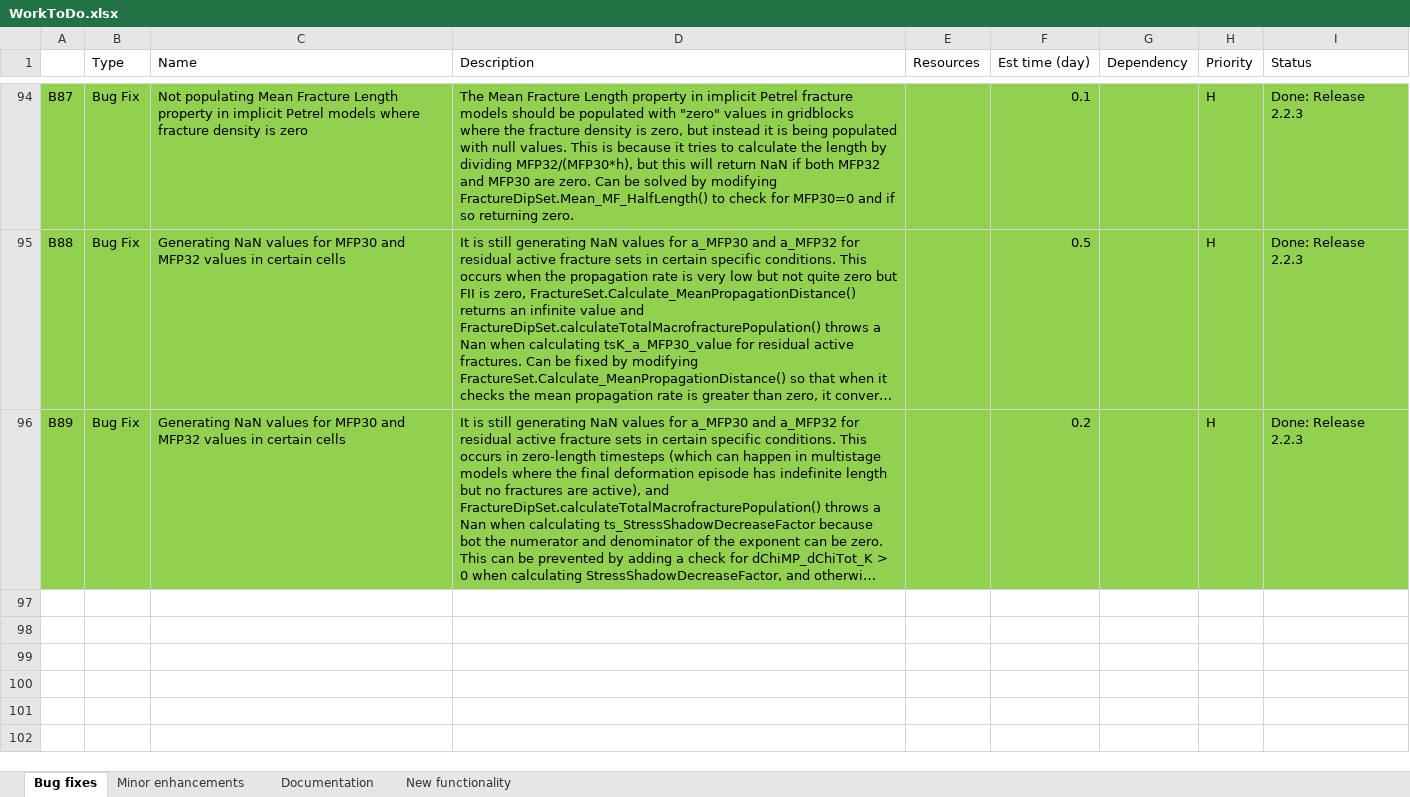
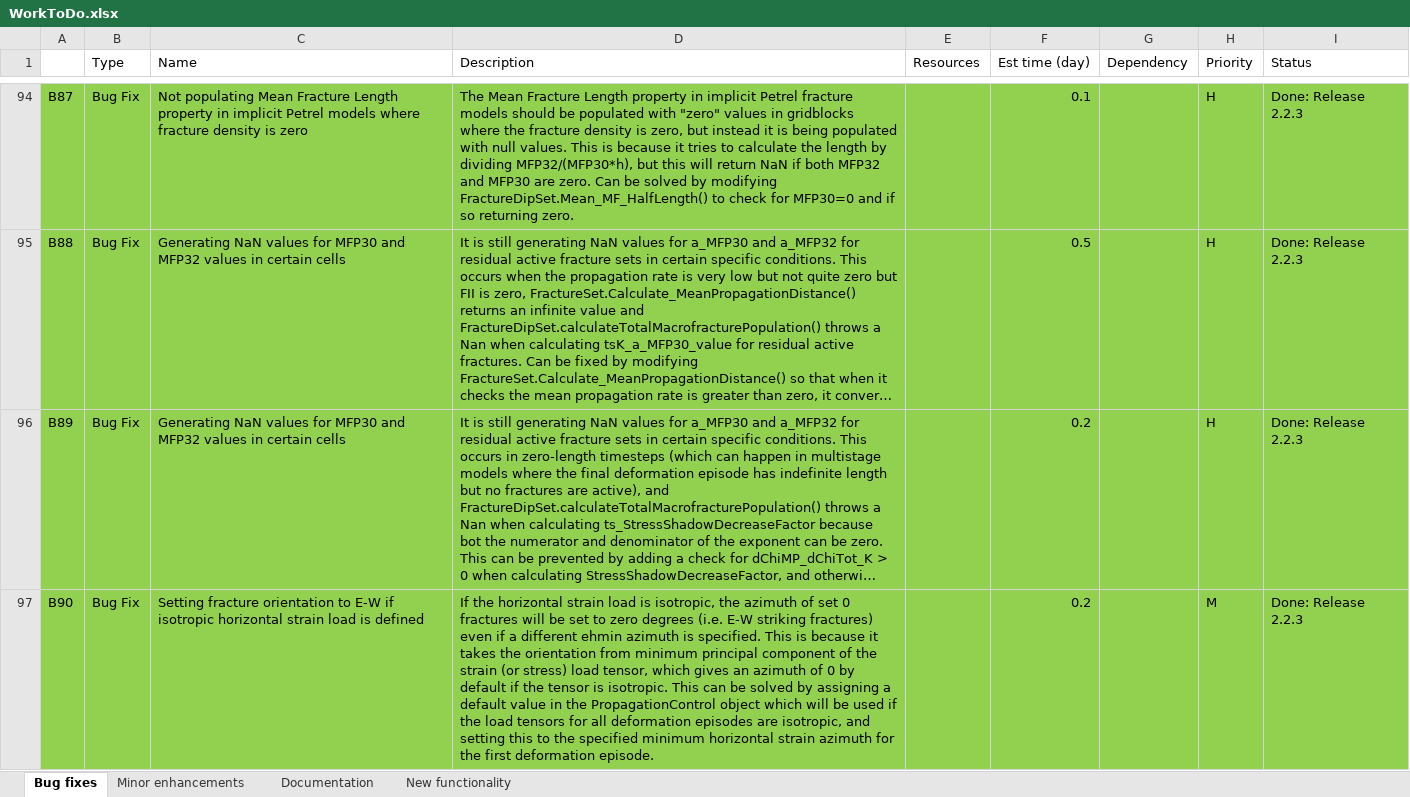
Before and after one commit to JointFlow/DFMGenerator, an Excel workbook: Documentation/WorkToDo.xlsx, sheet Bug fixes, drawn as a sheet; only a part is shown, gaps mark what is left out; long unchanged cells end in …; values as stored, in another font and other column widths than the file's, no borders; the diff names each change by its address in the sheet, - before the commit and + after, or states it on an @@ line.

Commit message:
Modified the PropagationControl object to assign a default value for the azimuth of fracture set zero which will be used if the load tensors for all deformation episodes are isotropic, and modified main() (for the standalone version) and ExecuteSimple() (for the Petrel plugin) to set this to the specified minimum horizontal strain azimuth for the first deformation episode. This prevents the fracture orienation defaulting to E-W if another minimum horizontal strain orientation is specified but the strain load is isotropic (B90).
Also added DFM_Plotter_6set_Centrelines.xlsm to data analysis spreadsheet collection.

```diff
--- a/Documentation/WorkToDo.xlsx (sheet Bug fixes)
+++ b/Documentation/WorkToDo.xlsx (sheet Bug fixes)
+row 97: B90 | Bug Fix | Setting fracture orientation to E-W if isotropic horizontal strain load is defined | If the horizontal strain load is isotropic, the azimuth of set 0 fractures will be set to zero degrees (i.e. E-W striking fractures) even if a different ehmin azimuth is specified. This is because it takes the orientation from minimum principal component of the strain (or stress) load tensor, which gives an azimuth of 0 by default if the tensor is isotropic. This can be solved by assigning a default value in the PropagationControl object which will be used if the load tensors for all deformation episodes are isotropic, and setting this to the specified minimum horizontal strain azimuth for the first deformation episode. |  | 0.2 |  | M | Done: Release 2.2.3
```
Also changed, not shown: 17 other files.
